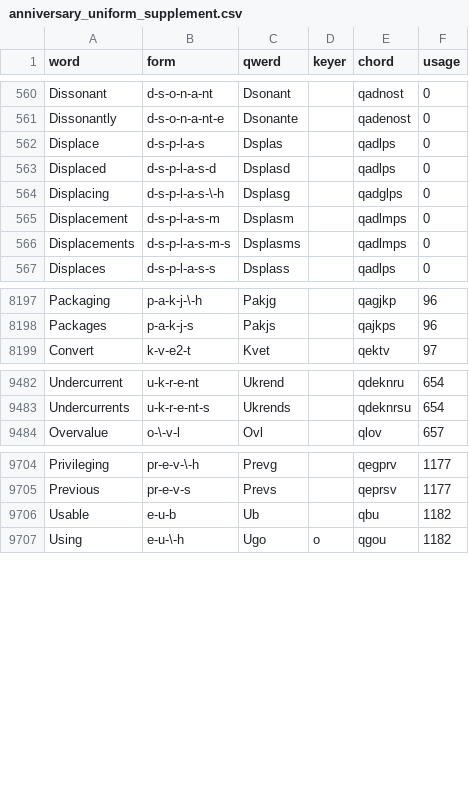
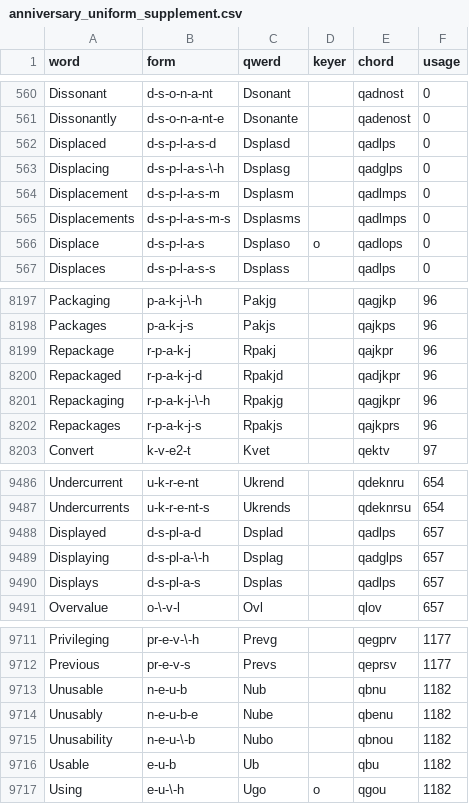
Before and after one commit to codepoke-kk/qwertigraphy, a CSV file: qwertigraph/dictionaries/anniversary_uniform_supplement.csv, drawn as a sheet; only a part is shown, gaps mark what is left out.

```diff
--- a/qwertigraph/dictionaries/anniversary_uniform_supplement.csv
+++ b/qwertigraph/dictionaries/anniversary_uniform_supplement.csv
@@ -561,3 +561,2 @@ Dissonant,d-s-o-n-a-nt,Dsonant,,qadnost,0
 Dissonantly,d-s-o-n-a-nt-e,Dsonante,,qadenost,0
-Displace,d-s-p-l-a-s,Dsplas,,qadlps,0
 Displaced,d-s-p-l-a-s-d,Dsplasd,,qadlps,0
@@ -566,2 +565,3 @@ Displacement,d-s-p-l-a-s-m,Dsplasm,,qadlmps,0
 Displacements,d-s-p-l-a-s-m-s,Dsplasms,,qadlmps,0
+Displace,d-s-p-l-a-s,Dsplaso,o,qadlops,0
 Displaces,d-s-p-l-a-s-s,Dsplass,,qadlps,0
@@ -8198,2 +8198,6 @@ Packaging,p-a-k-j-\-h,Pakjg,,qagjkp,96
 Packages,p-a-k-j-s,Pakjs,,qajkps,96
+Repackage,r-p-a-k-j,Rpakj,,qajkpr,96
+Repackaged,r-p-a-k-j-d,Rpakjd,,qadjkpr,96
+Repackaging,r-p-a-k-j-\-h,Rpakjg,,qagjkpr,96
+Repackages,r-p-a-k-j-s,Rpakjs,,qajkprs,96
 Convert,k-v-e2-t,Kvet,,qektv,97
@@ -9483,2 +9487,5 @@ Undercurrent,u-k-r-e-nt,Ukrend,,qdeknru,654
 Undercurrents,u-k-r-e-nt-s,Ukrends,,qdeknrsu,654
+Displayed,d-s-pl-a-d,Dsplad,,qadlps,657
+Displaying,d-s-pl-a-\-h,Dsplag,,qadglps,657
+Displays,d-s-pl-a-s,Dsplas,,qadlps,657
 Overvalue,o-\-v-l,Ovl,,qlov,657
@@ -9705,2 +9712,5 @@ Privileging,pr-e-v-\-h,Prevg,,qegprv,1177
 Previous,pr-e-v-s,Prevs,,qeprsv,1177
+Unusable,n-e-u-b,Nub,,qbnu,1182
+Unusably,n-e-u-b-e,Nube,,qbenu,1182
+Unusability,n-e-u-\-b,Nubo,,qbnou,1182
 Usable,e-u-b,Ub,,qbu,1182
```
